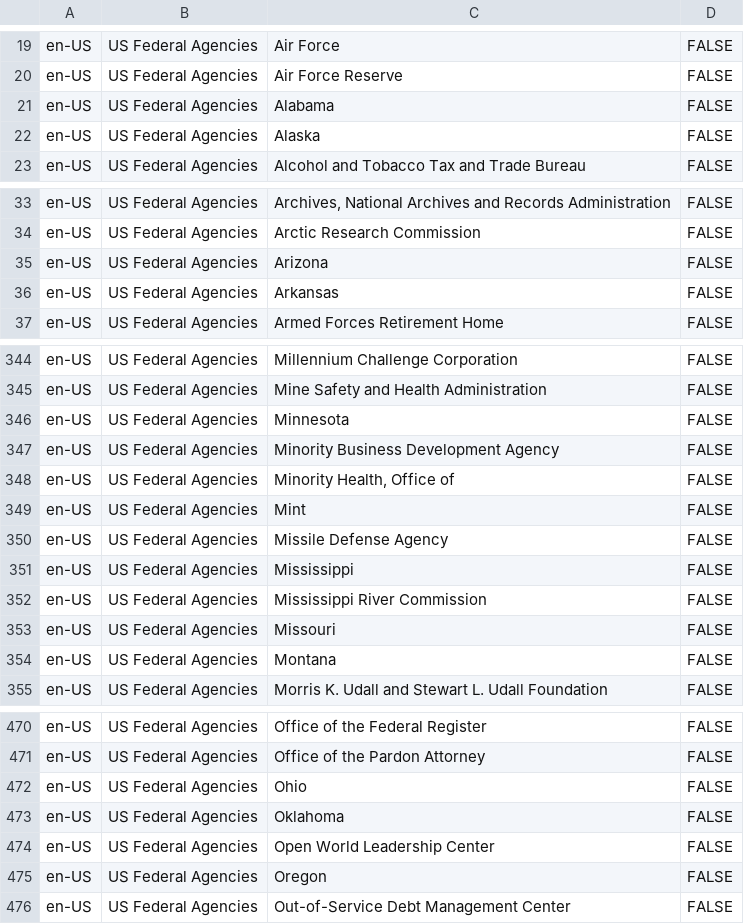
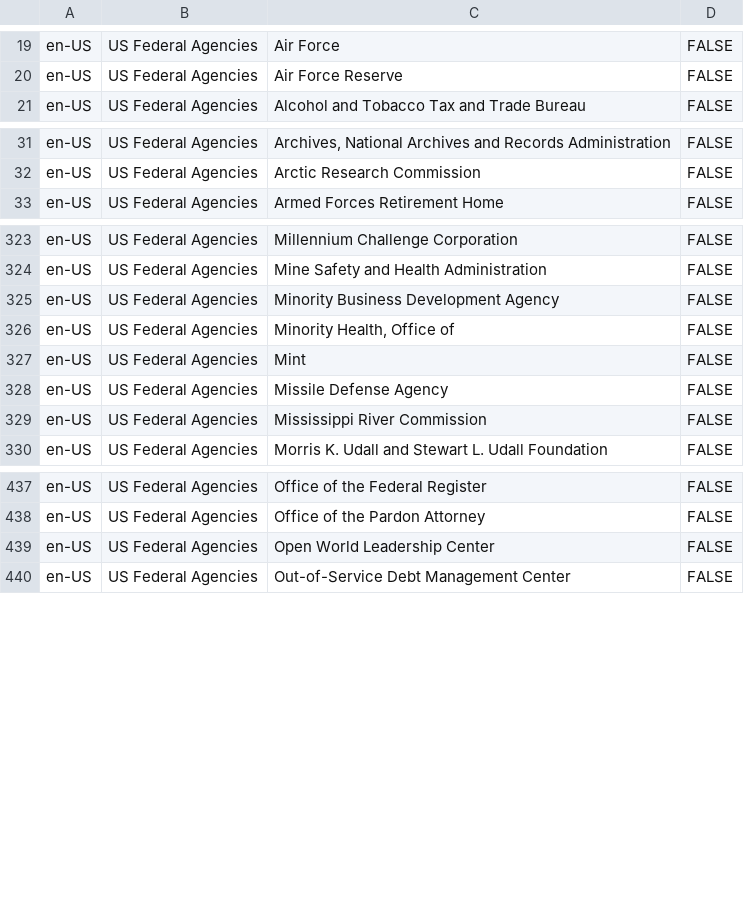
Before and after one commit to LexPredict/lexpredict-legal-dictionary, a CSV file: en/agencies/USA_Federal.csv, drawn as a sheet; only a part is shown, gaps mark what is left out; the diff covers the shown part only.

Commit message:
Update USA_Federal.csv

```diff
--- a/en/agencies/USA_Federal.csv
+++ b/en/agencies/USA_Federal.csv
@@ -20,4 +20,2 @@ en-US,US Federal Agencies,Air Force,FALSE
 en-US,US Federal Agencies,Air Force Reserve,FALSE
-en-US,US Federal Agencies,Alabama,FALSE
-en-US,US Federal Agencies,Alaska,FALSE
 en-US,US Federal Agencies,Alcohol and Tobacco Tax and Trade Bureau,FALSE
@@ -34,4 +32,2 @@ en-US,US Federal Agencies,"Archives, National Archives and Records Administratio
 en-US,US Federal Agencies,Arctic Research Commission,FALSE
-en-US,US Federal Agencies,Arizona,FALSE
-en-US,US Federal Agencies,Arkansas,FALSE
 en-US,US Federal Agencies,Armed Forces Retirement Home,FALSE
@@ -345,3 +324,2 @@ en-US,US Federal Agencies,Millennium Challenge Corporation,FALSE
 en-US,US Federal Agencies,Mine Safety and Health Administration,FALSE
-en-US,US Federal Agencies,Minnesota,FALSE
 en-US,US Federal Agencies,Minority Business Development Agency,FALSE
@@ -350,6 +328,3 @@ en-US,US Federal Agencies,Mint,FALSE
 en-US,US Federal Agencies,Missile Defense Agency,FALSE
-en-US,US Federal Agencies,Mississippi,FALSE
 en-US,US Federal Agencies,Mississippi River Commission,FALSE
-en-US,US Federal Agencies,Missouri,FALSE
-en-US,US Federal Agencies,Montana,FALSE
 en-US,US Federal Agencies,Morris K. Udall and Stewart L. Udall Foundation,FALSE
@@ -471,6 +438,3 @@ en-US,US Federal Agencies,Office of the Federal Register,FALSE
 en-US,US Federal Agencies,Office of the Pardon Attorney,FALSE
-en-US,US Federal Agencies,Ohio,FALSE
-en-US,US Federal Agencies,Oklahoma,FALSE
 en-US,US Federal Agencies,Open World Leadership Center,FALSE
-en-US,US Federal Agencies,Oregon,FALSE
 en-US,US Federal Agencies,Out-of-Service Debt Management Center,FALSE
```
Also changed, not shown: 38 removed rows elsewhere in this file.
